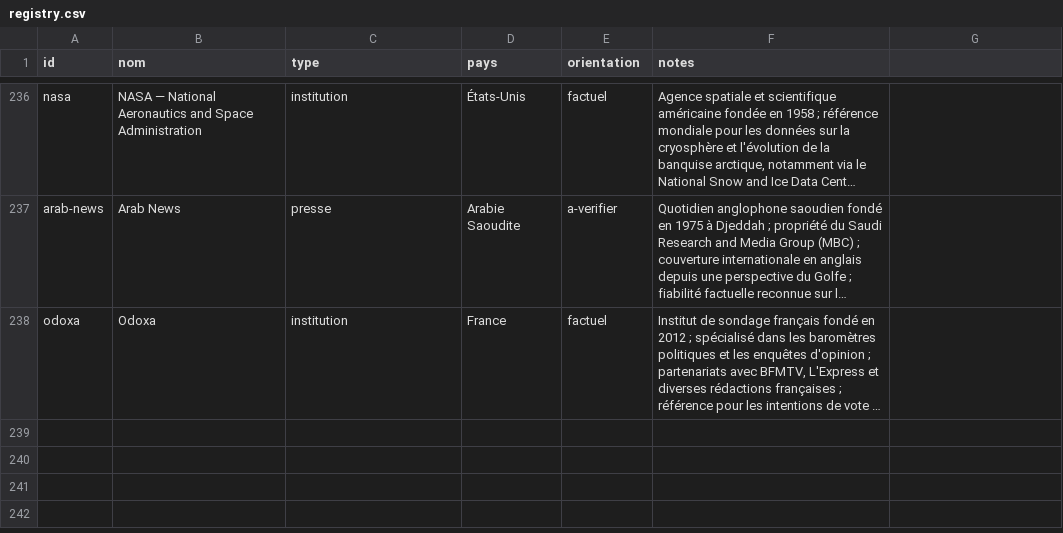
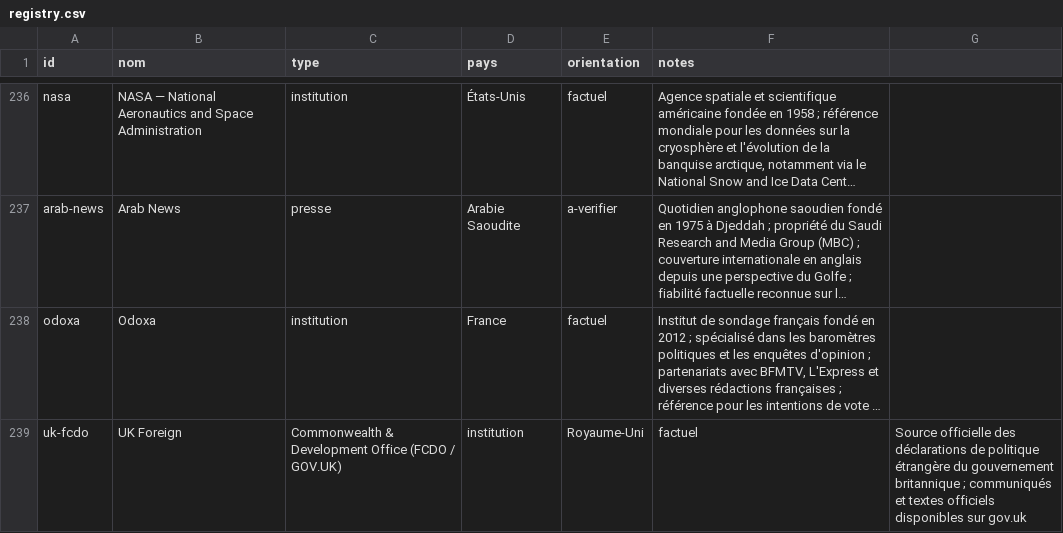
Before and after one commit to Kamaya22/geopolitique-quotidienne, a CSV file: data/registry.csv, drawn as a sheet; only a part is shown, gaps mark what is left out; long unchanged cells end in …; the diff names each change by its address in the sheet, - before the commit and + after, or states it on an @@ line.

```diff
--- a/data/registry.csv
+++ b/data/registry.csv
+row 239: uk-fcdo | UK Foreign | Commonwealth & Development Office (FCDO / GOV.UK) | institution | Royaume-Uni | factuel | Source officielle des déclarations de politique étrangère du gouvernement britannique ; communiqués et textes officiels disponibles sur gov.uk
```
Also changed, not shown: 3 other files.
